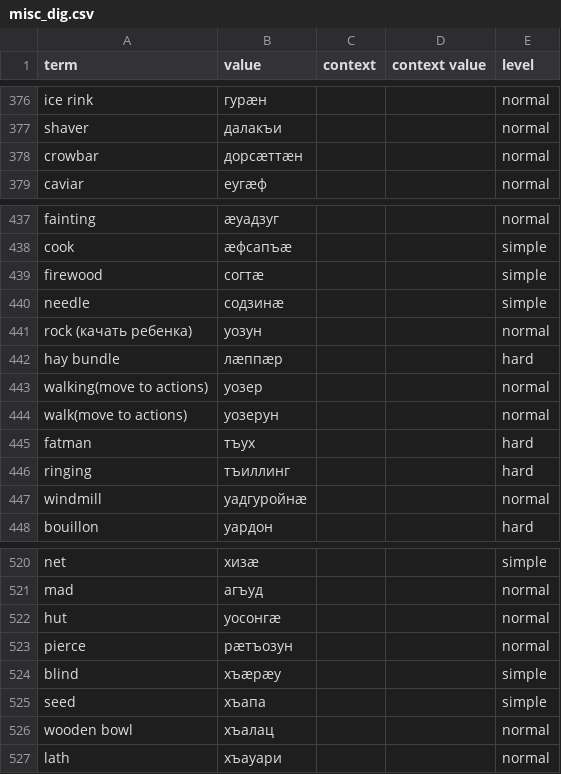
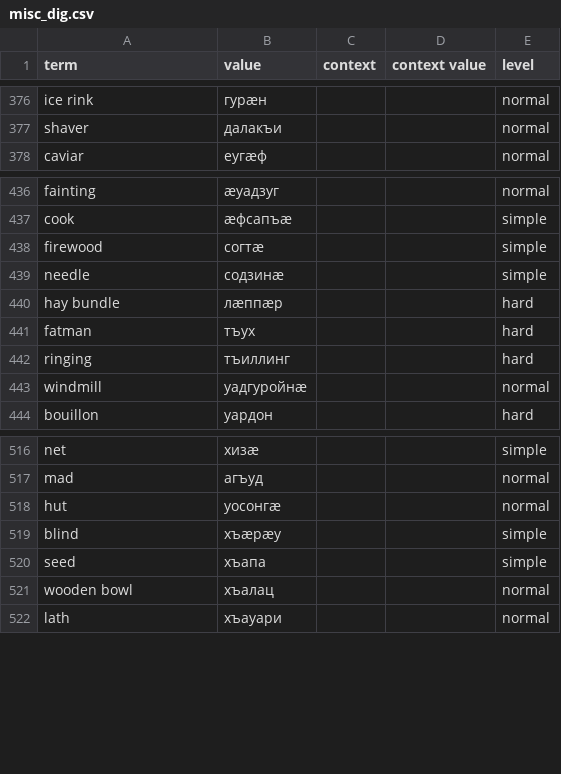
Before and after one commit to nmb10/sorat_translations, a CSV file: main/dig/misc_dig.csv, drawn as a sheet; only a part is shown, gaps mark what is left out.

```diff
--- a/main/dig/misc_dig.csv
+++ b/main/dig/misc_dig.csv
@@ -377,3 +377,2 @@ ice rink,гурæн,,,normal
 shaver,далакъи,,,normal
-crowbar,дорсæттæн,,,normal
 caviar,еугæф,,,normal
@@ -440,6 +439,3 @@ firewood,согтæ,,,simple
 needle,содзинæ,,,simple
-rock (качать ребенка),уозун,,,normal
 hay bundle,лæппæр,,,hard
-walking(move to actions),уозер,,,normal
-walk(move to actions),уозерун,,,normal
 fatman,тъух,,,hard
@@ -522,3 +518,2 @@ mad,агъуд,,,normal
 hut,уосонгæ,,,normal
-pierce,рæтъозун,,,normal
 blind,хъæрæу,,,simple
```
Also changed, not shown: main/dig/actions_dig.csv.
